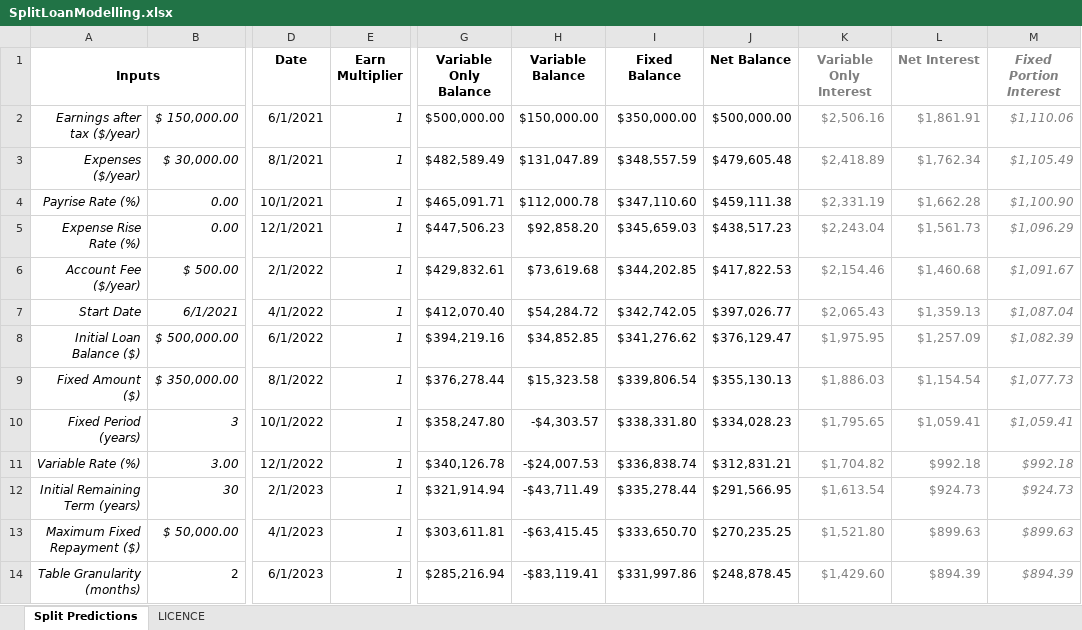
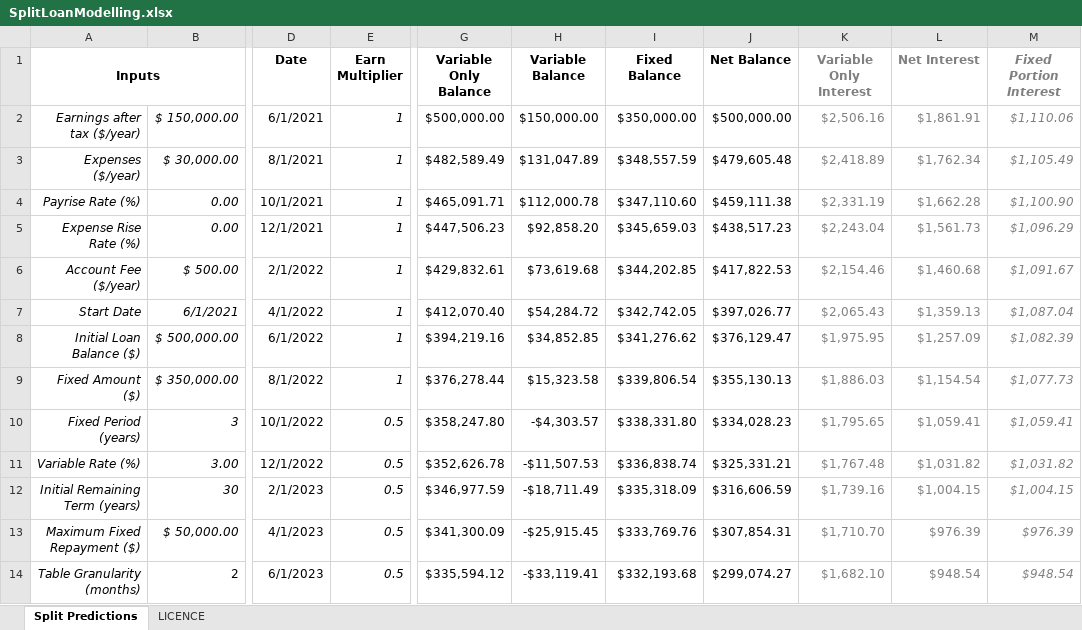
Before and after one commit to lsclark/home-loan-utilities, an Excel workbook: SplitLoanModelling.xlsx, sheet Split Predictions, drawn as a sheet; only a part is shown, gaps mark what is left out; values as stored, in another font and other column widths than the file's, no borders; conditional formats not drawn; the diff covers the shown part only; the diff names each change by its address in the sheet, - before the commit and + after, or states it on an @@ line.

```diff
--- a/SplitLoanModelling.xlsx (sheet Split Predictions)
+++ b/SplitLoanModelling.xlsx (sheet Split Predictions)
-E10:E14 (Earn Multiplier): 1
+E10:E14 (Earn Multiplier): 0.5
-G11 (Variable Only Balance): $340,126.78
+G11 (Variable Only Balance): $352,626.78
-H11 (Variable Balance): -$24,007.53
+H11 (Variable Balance): -$11,507.53
-J11 (Net Balance): $312,831.21
+J11 (Net Balance): $325,331.21
-K11 (Variable Only Interest): $1,704.82
+K11 (Variable Only Interest): $1,767.48
-L11 (Net Interest): $992.18
+L11 (Net Interest): $1,031.82
-M11 (Fixed Portion Interest): $992.18
+M11 (Fixed Portion Interest): $1,031.82
-G12 (Variable Only Balance): $321,914.94
+G12 (Variable Only Balance): $346,977.59
-H12 (Variable Balance): -$43,711.49
+H12 (Variable Balance): -$18,711.49
-I12 (Fixed Balance): $335,278.44
+I12 (Fixed Balance): $335,318.09
-J12 (Net Balance): $291,566.95
+J12 (Net Balance): $316,606.59
-K12 (Variable Only Interest): $1,613.54
+K12 (Variable Only Interest): $1,739.16
-L12 (Net Interest): $924.73
+L12 (Net Interest): $1,004.15
-M12 (Fixed Portion Interest): $924.73
+M12 (Fixed Portion Interest): $1,004.15
-G13 (Variable Only Balance): $303,611.81
+G13 (Variable Only Balance): $341,300.09
-H13 (Variable Balance): -$63,415.45
+H13 (Variable Balance): -$25,915.45
-I13 (Fixed Balance): $333,650.70
+I13 (Fixed Balance): $333,769.76
-J13 (Net Balance): $270,235.25
+J13 (Net Balance): $307,854.31
-K13 (Variable Only Interest): $1,521.80
+K13 (Variable Only Interest): $1,710.70
-L13 (Net Interest): $899.63
+L13 (Net Interest): $976.39
-M13 (Fixed Portion Interest): $899.63
+M13 (Fixed Portion Interest): $976.39
-G14 (Variable Only Balance): $285,216.94
+G14 (Variable Only Balance): $335,594.12
-H14 (Variable Balance): -$83,119.41
+H14 (Variable Balance): -$33,119.41
-I14 (Fixed Balance): $331,997.86
+I14 (Fixed Balance): $332,193.68
-J14 (Net Balance): $248,878.45
+J14 (Net Balance): $299,074.27
-K14 (Variable Only Interest): $1,429.60
+K14 (Variable Only Interest): $1,682.10
-L14 (Net Interest): $894.39
+L14 (Net Interest): $948.54
-M14 (Fixed Portion Interest): $894.39
+M14 (Fixed Portion Interest): $948.54
```
Also changed, not shown: 1 added row, 1 removed row and 111 edited cells elsewhere in this sheet, 2 other files.
